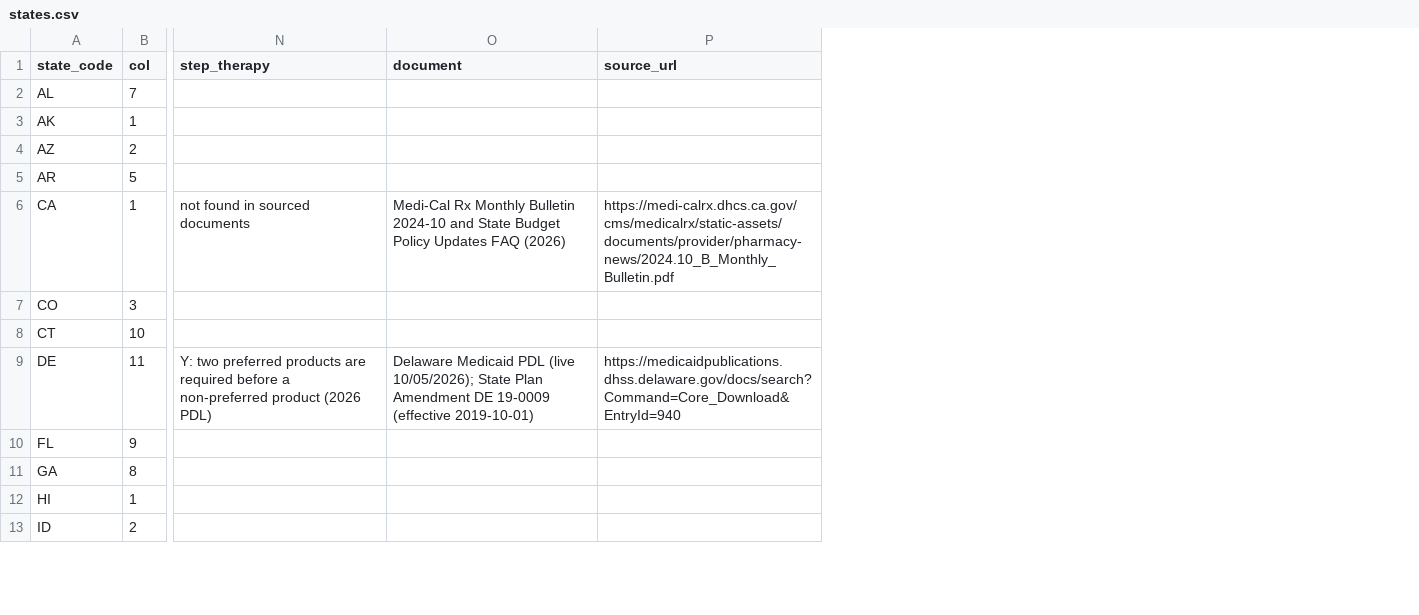
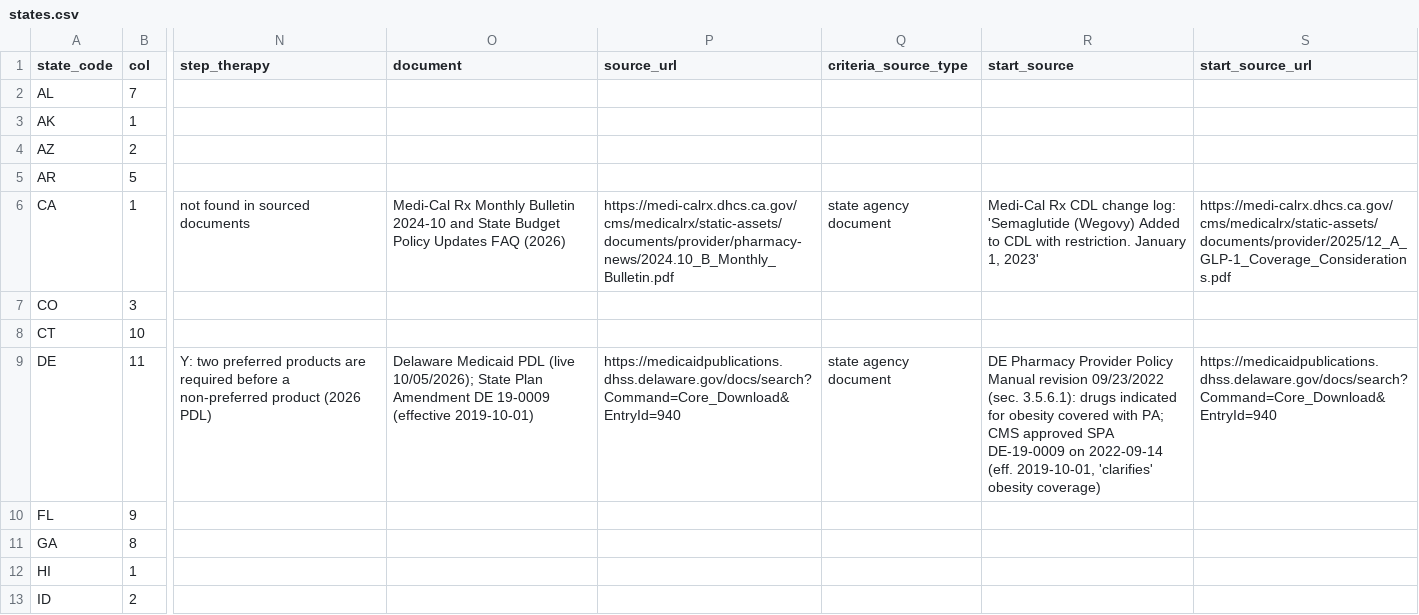
Before and after one commit to erickyegon/incretin-access-value, a CSV file: app/data/states.csv, drawn as a sheet; only a part is shown, gaps mark what is left out; the diff names each change by its address in the sheet, - before the commit and + after, or states it on an @@ line.

```diff
--- a/app/data/states.csv
+++ b/app/data/states.csv
+column Q (criteria_source_type), rows 6-9: state agency document |  |  | state agency document
+column R (start_source), rows 6-9: Medi-Cal Rx CDL change log: 'Semaglutide (Wegovy) Added to CDL with restriction. January 1, 2023' |  |  | DE Pharmacy Provider Policy Manual revision 09/23/2022 (sec. 3.5.6.1): drugs indicated for obesity covered with PA; CMS approved SPA DE-19-0009 on 2022-09-14 (eff. 2019-10-01, 'clarifies' obesity coverage)
+column S (start_source_url), rows 6-9: https://medi-calrx.dhcs.ca.gov/cms/medicalrx/static-assets/documents/provider/2025/12_A_GLP-1_Coverage_Considerations.pdf |  |  | https://medicaidpublications.dhss.delaware.gov/docs/search?Command=Core_Download&EntryId=940
```
Also changed, not shown: analysis/outputs/tables/app_data_check.csv, 28 other files.
